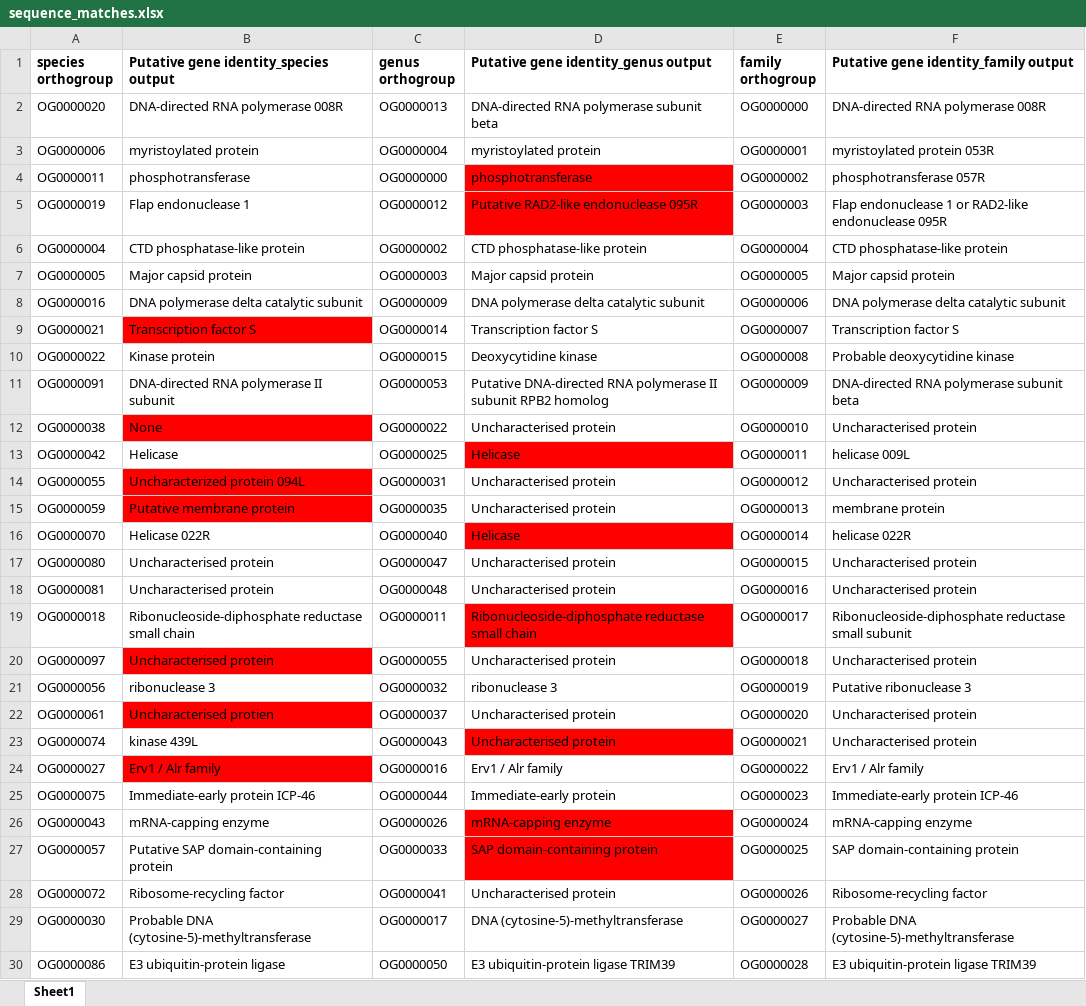
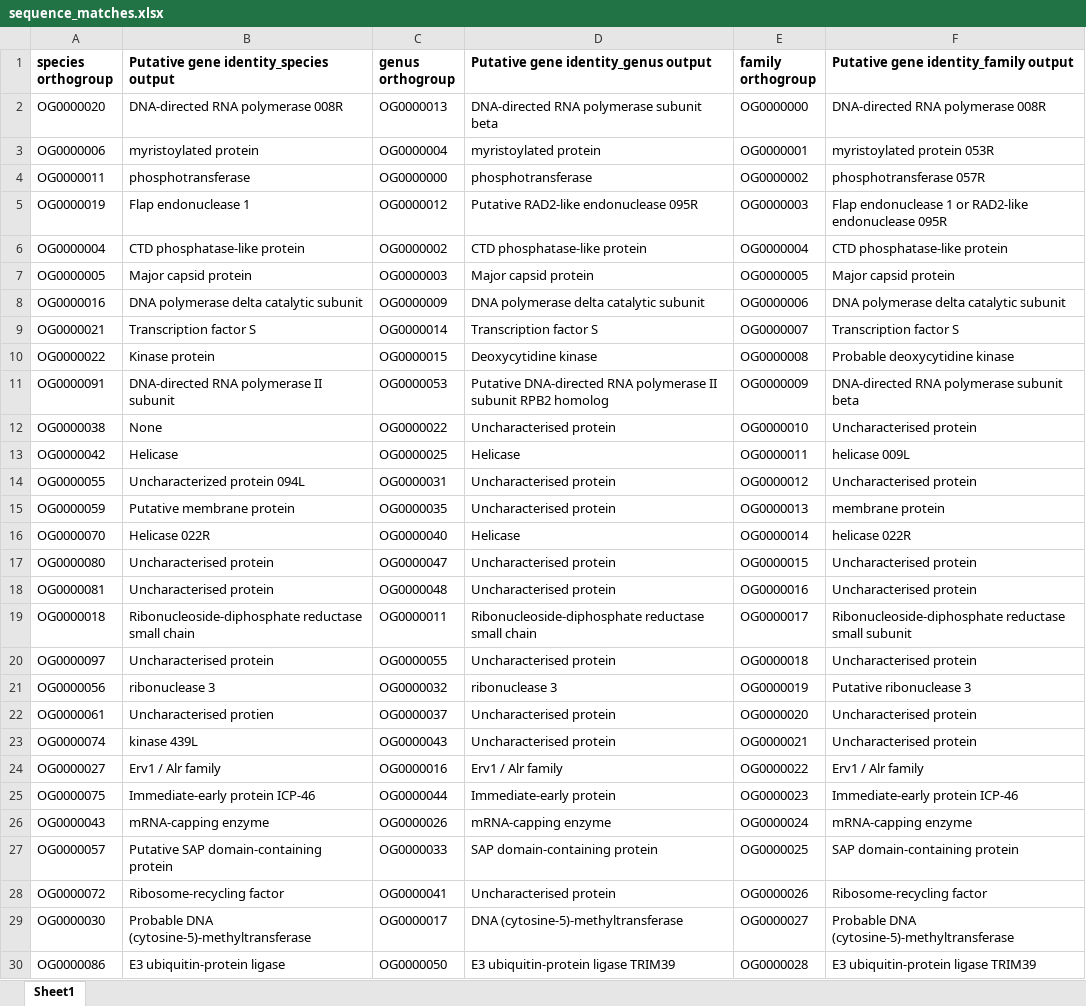
Before and after one commit to PollyHannah/Phylogenomic-study, an Excel workbook: sequence_matches.xlsx, sheet Sheet1, drawn as a sheet; only a part is shown; values as stored, in another font and other column widths than the file's, no borders; the diff covers the shown part only; the diff names each change by its address in the sheet, - before the commit and + after, or states it on an @@ line.

Commit message:
Updating excel spreadsheet to remove informal notes.

```diff
--- a/sequence_matches.xlsx (sheet Sheet1)
+++ b/sequence_matches.xlsx (sheet Sheet1)
-D4:D5 fill: #FF0000
+D4:D5 fill: none
-B9 fill: #FF0000
+B9 fill: none
-B12 fill: #FF0000
+B12 fill: none
-D13 fill: #FF0000
+D13 fill: none
-B14:B15 fill: #FF0000
+B14:B15 fill: none
-D16 fill: #FF0000
+D16 fill: none
-D19 fill: #FF0000
+D19 fill: none
-B20 fill: #FF0000
+B20 fill: none
-B22 fill: #FF0000
+B22 fill: none
-D23 fill: #FF0000
+D23 fill: none
-B24 fill: #FF0000
+B24 fill: none
-D26:D27 fill: #FF0000
+D26:D27 fill: none
```
Also changed, not shown: cell formats elsewhere in this sheet, Gene_identity.xlsx, alignment_manual_changes.xlsx, 1 other file.
